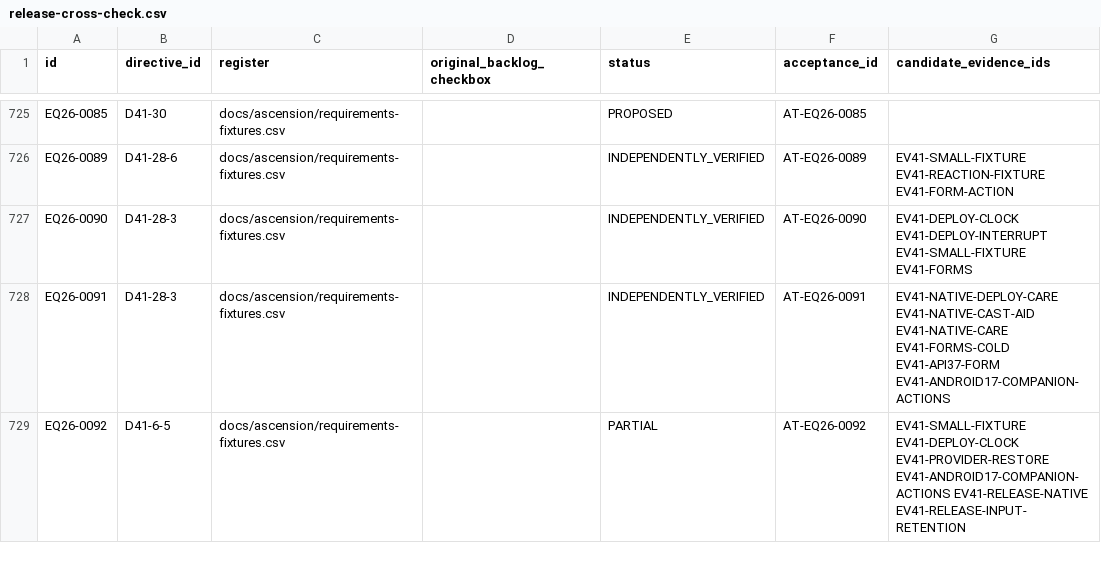
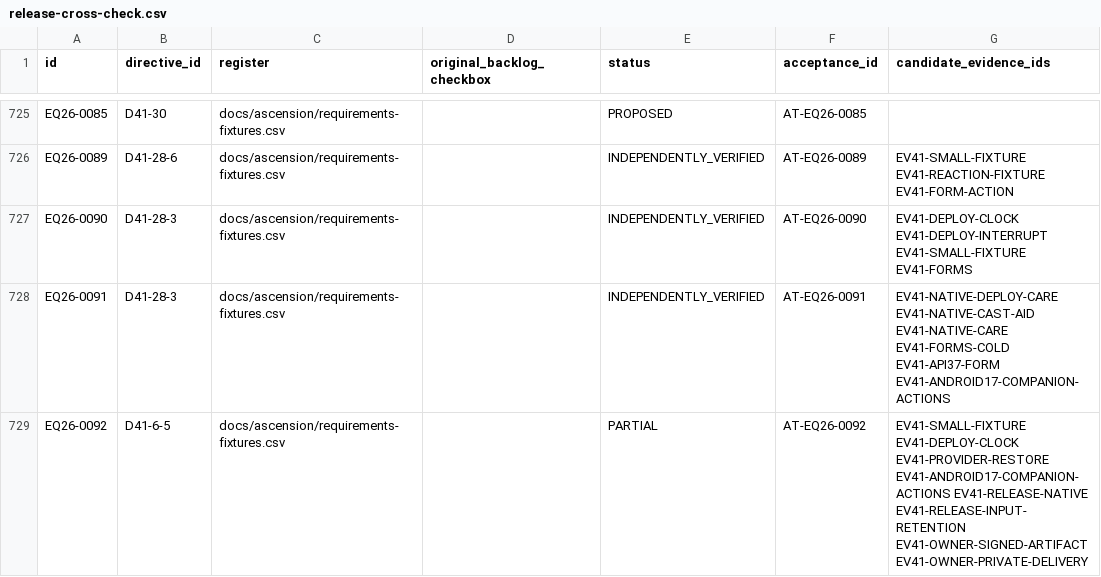
Before and after one commit to Brenmack15/Astravar-Overlay, a CSV file: docs/ascension/verification/release-cross-check.csv, drawn as a sheet; only a part is shown, gaps mark what is left out; the diff covers the shown part only.

```diff
--- a/docs/ascension/verification/release-cross-check.csv
+++ b/docs/ascension/verification/release-cross-check.csv
@@ -728,2 +728,2 @@ EQ26-0090,D41-28-3,docs/ascension/requirements-fixtures.csv,,INDEPENDENTLY_VERIF
 EQ26-0091,D41-28-3,docs/ascension/requirements-fixtures.csv,,INDEPENDENTLY_VERIFIED,AT-EQ26-0091,EV41-NATIVE-DEPLOY-CARE EV41-NATIVE-CAST-AID EV41-NATIVE-CARE EV41-FORMS-COLD EV41-API37-FORM EV41-ANDROID17-COMPANION-ACTIONS
-EQ26-0092,D41-6-5,docs/ascension/requirements-fixtures.csv,,PARTIAL,AT-EQ26-0092,EV41-SMALL-FIXTURE EV41-DEPLOY-CLOCK EV41-PROVIDER-RESTORE EV41-ANDROID17-COMPANION-ACTIONS EV41-RELEASE-NATIVE EV41-RELEASE-INPUT-RETENTION
+EQ26-0092,D41-6-5,docs/ascension/requirements-fixtures.csv,,PARTIAL,AT-EQ26-0092,EV41-SMALL-FIXTURE EV41-DEPLOY-CLOCK EV41-PROVIDER-RESTORE EV41-ANDROID17-COMPANION-ACTIONS EV41-RELEASE-NATIVE EV41-RELEASE-INPUT-RETENTION EV41-OWNER-SIGNED-ARTIFACT EV41-OWNER-PRIVATE-DELIVERY
```
Also changed, not shown: 34 edited cells elsewhere in this file, docs/ascension/requirements-backlog.csv, docs/ascension/requirements-candidate-evidence.csv, 8 other files.
